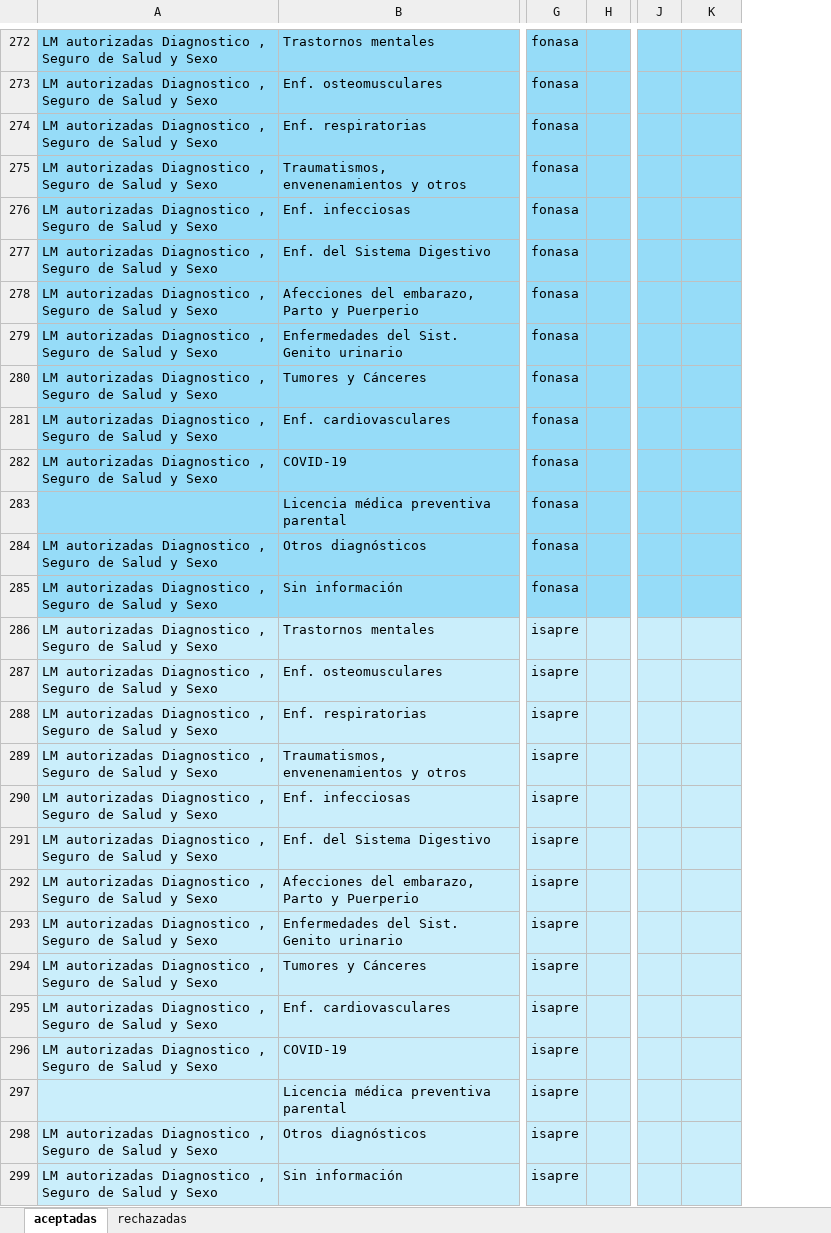
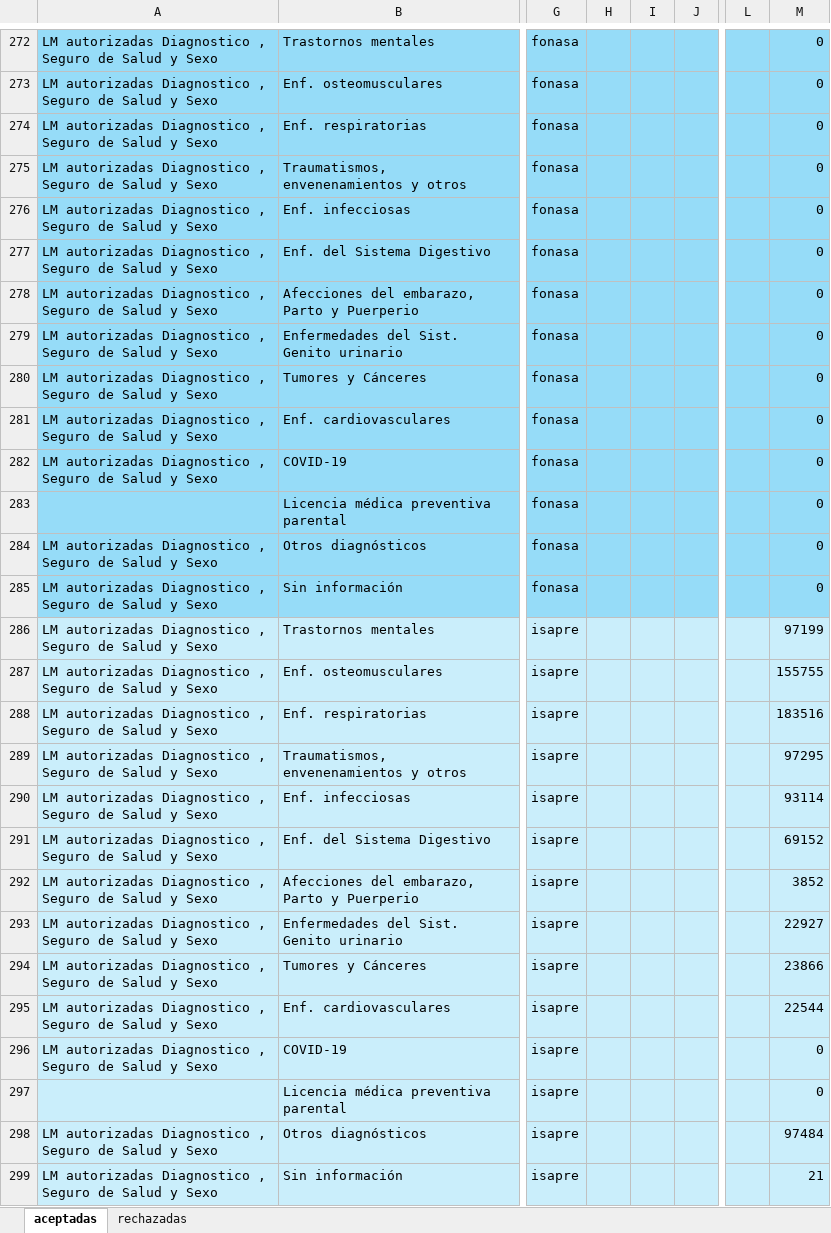
Before and after one commit to sebastianpena-uchile/licencias_dsp, an Excel workbook: data/raw/LM_2014_2022_1.ACEPTACION.xlsx, sheet aceptadas, drawn as a sheet; only a part is shown, gaps mark what is left out; values as stored, in another font and other column widths than the file's, no borders; addresses are those after the commit; the diff covers the shown part only; the diff names each change by its address in the sheet, - before the commit and + after, or states it on an @@ line.

```diff
--- a/data/raw/LM_2014_2022_1.ACEPTACION.xlsx (sheet aceptadas)
+++ b/data/raw/LM_2014_2022_1.ACEPTACION.xlsx (sheet aceptadas)
+column H, empty
+column I, empty
-M272:M285: (empty)
+M272:M285: 0
-M286: (empty)
+M286: 97199
-M287: (empty)
+M287: 155755
-M288: (empty)
+M288: 183516
-M289: (empty)
+M289: 97295
-M290: (empty)
+M290: 93114
-M291: (empty)
+M291: 69152
-M292: (empty)
+M292: 3852
-M293: (empty)
+M293: 22927
-M294: (empty)
+M294: 23866
-M295: (empty)
+M295: 22544
-M296:M297: (empty)
+M296:M297: 0
-M298: (empty)
+M298: 97484
-M299: (empty)
+M299: 21
```
Also changed, not shown: 314 edited cells and cell formats elsewhere in this sheet.
